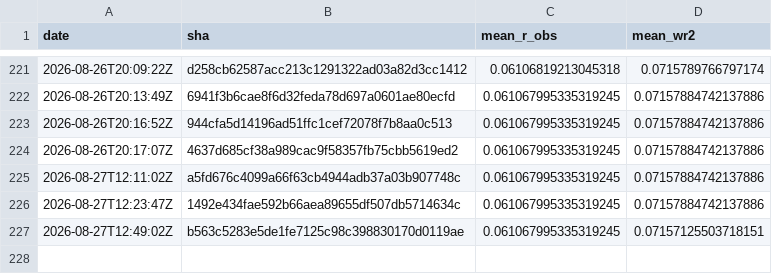
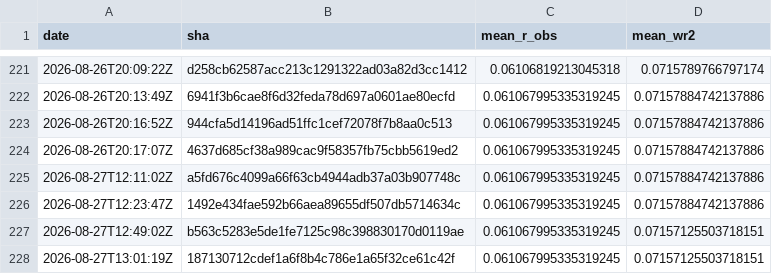
Before and after one commit to Differentiable-Electron-Crystallography/diffBloch, a CSV file: anchor-history.csv, drawn as a sheet; only a part is shown, gaps mark what is left out; the diff names each change by its address in the sheet, - before the commit and + after, or states it on an @@ line.

```diff
--- a/anchor-history.csv
+++ b/anchor-history.csv
+row 228: 2026-08-27T13:01:19Z | 187130712cdef1a6f8b4c786e1a65f32ce61c42f | 0.061067995335319245 | 0.07157125503718151
```
Also changed, not shown: 2 other files.
